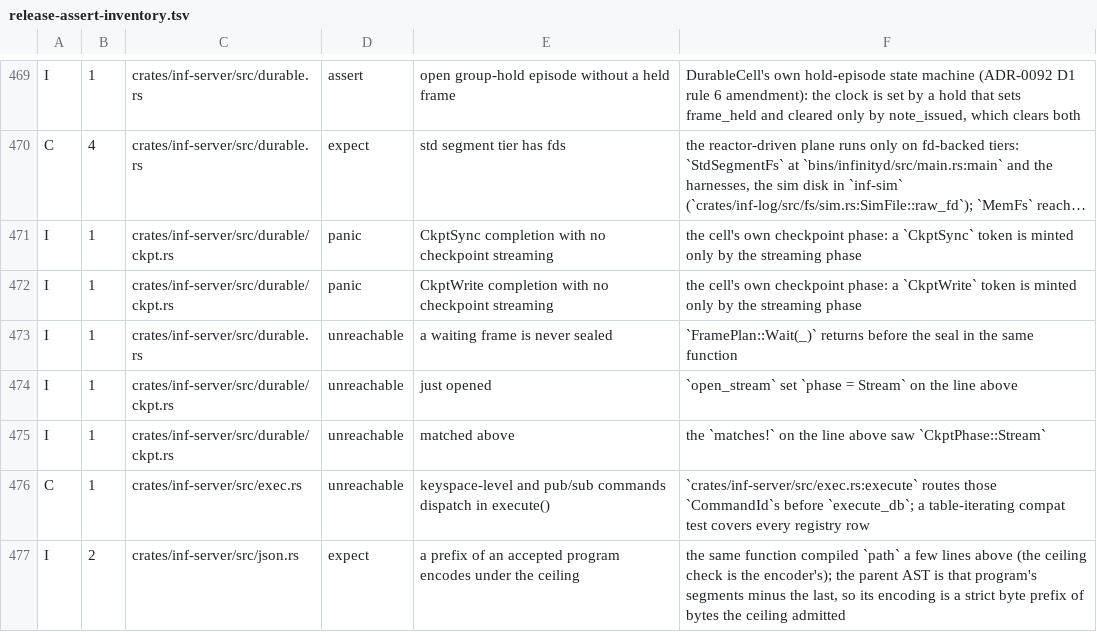
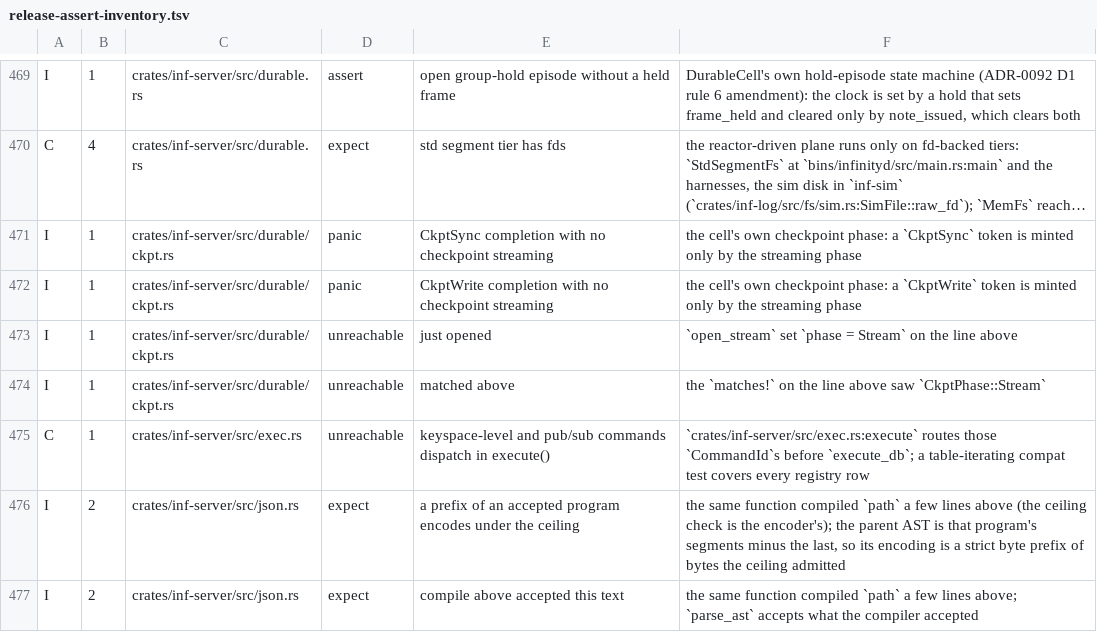
Before and after one commit to kevincaicedo/infinitydb, a TSV file: docs/release-assert-inventory.tsv, drawn as a sheet; only a part is shown, gaps mark what is left out; the shorter side is filled out with more unchanged rows; long unchanged cells end in ….

Commit message:
log, durable: a frame plan seals only through its SealPlan arms

```diff
--- a/docs/release-assert-inventory.tsv
+++ b/docs/release-assert-inventory.tsv
@@ -472,3 +472,2 @@ I	1	crates/inf-server/src/durable/ckpt.rs	panic	CkptSync completion with no chec
 I	1	crates/inf-server/src/durable/ckpt.rs	panic	CkptWrite completion with no checkpoint streaming	the cell's own checkpoint phase: a `CkptWrite` token is minted only by the streaming phase
-I	1	crates/inf-server/src/durable.rs	unreachable	a waiting frame is never sealed	`FramePlan::Wait(_)` returns before the seal in the same function
 I	1	crates/inf-server/src/durable/ckpt.rs	unreachable	just opened	`open_stream` set `phase = Stream` on the line above
```
Also changed, not shown: 7 other files.
